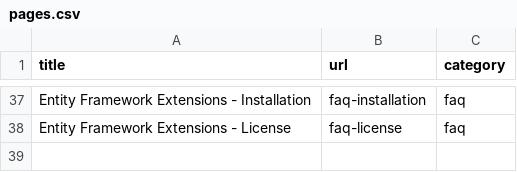
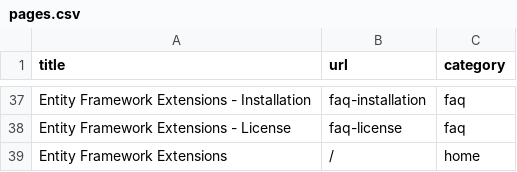
Before and after one commit to zzzprojects/EntityFramework-Extensions, a CSV file: docs/_data/pages.csv, drawn as a sheet; only a part is shown, gaps mark what is left out; the diff names each change by its address in the sheet, - before the commit and + after, or states it on an @@ line.

Commit message:
Update pages.csv

```diff
--- a/docs/_data/pages.csv
+++ b/docs/_data/pages.csv
+row 39: Entity Framework Extensions | / | home
```
